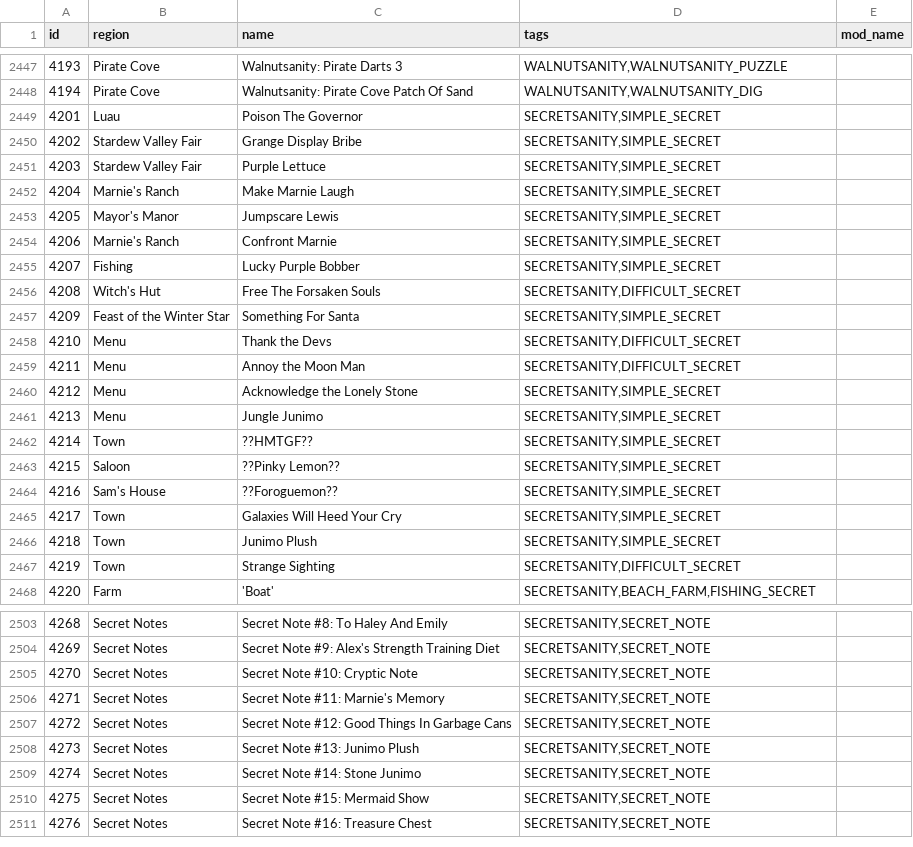
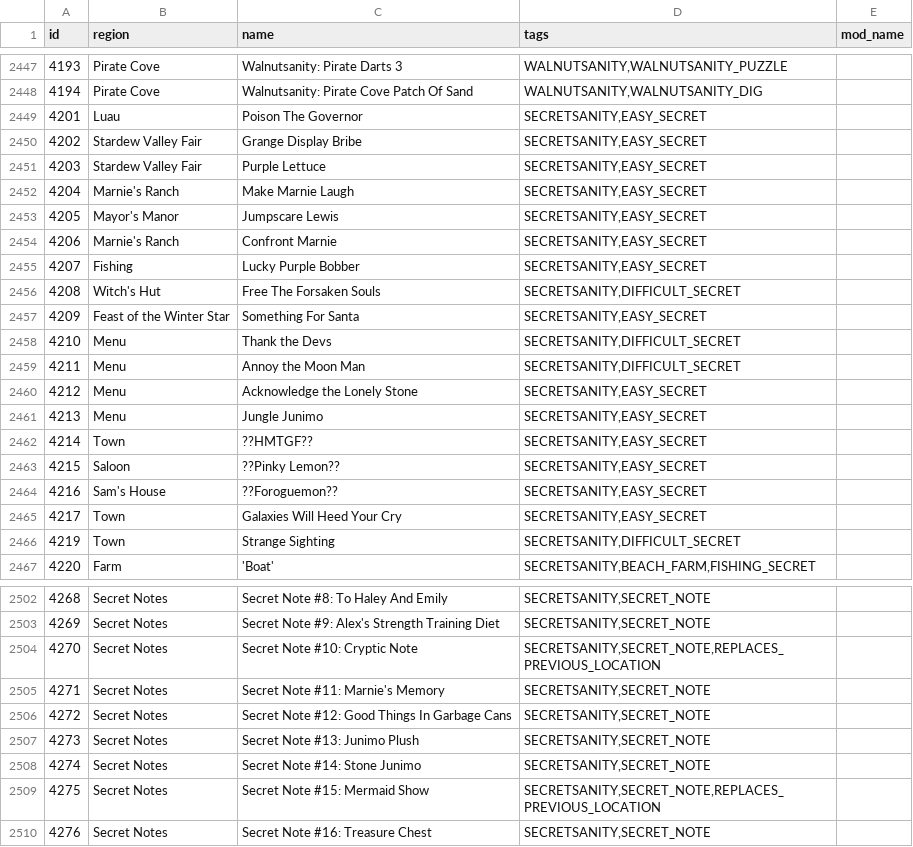
Before and after one commit to itepastra/Archipelago, a CSV file: worlds/stardew_valley/data/locations.csv, drawn as a sheet; only a part is shown, gaps mark what is left out; the diff covers the shown part only.

```diff
--- a/worlds/stardew_valley/data/locations.csv
+++ b/worlds/stardew_valley/data/locations.csv
@@ -2448,20 +2448,19 @@ id,region,name,tags,mod_name
 4194,Pirate Cove,Walnutsanity: Pirate Cove Patch Of Sand,"WALNUTSANITY,WALNUTSANITY_DIG",
-4201,Luau,Poison The Governor,"SECRETSANITY,SIMPLE_SECRET",
-4202,Stardew Valley Fair,Grange Display Bribe,"SECRETSANITY,SIMPLE_SECRET",
-4203,Stardew Valley Fair,Purple Lettuce,"SECRETSANITY,SIMPLE_SECRET",
-4204,Marnie's Ranch,Make Marnie Laugh,"SECRETSANITY,SIMPLE_SECRET",
-4205,Mayor's Manor,Jumpscare Lewis,"SECRETSANITY,SIMPLE_SECRET",
-4206,Marnie's Ranch,Confront Marnie,"SECRETSANITY,SIMPLE_SECRET",
-4207,Fishing,Lucky Purple Bobber,"SECRETSANITY,SIMPLE_SECRET",
+4201,Luau,Poison The Governor,"SECRETSANITY,EASY_SECRET",
+4202,Stardew Valley Fair,Grange Display Bribe,"SECRETSANITY,EASY_SECRET",
+4203,Stardew Valley Fair,Purple Lettuce,"SECRETSANITY,EASY_SECRET",
+4204,Marnie's Ranch,Make Marnie Laugh,"SECRETSANITY,EASY_SECRET",
+4205,Mayor's Manor,Jumpscare Lewis,"SECRETSANITY,EASY_SECRET",
+4206,Marnie's Ranch,Confront Marnie,"SECRETSANITY,EASY_SECRET",
+4207,Fishing,Lucky Purple Bobber,"SECRETSANITY,EASY_SECRET",
 4208,Witch's Hut,Free The Forsaken Souls,"SECRETSANITY,DIFFICULT_SECRET",
-4209,Feast of the Winter Star,Something For Santa,"SECRETSANITY,SIMPLE_SECRET",
+4209,Feast of the Winter Star,Something For Santa,"SECRETSANITY,EASY_SECRET",
 4210,Menu,Thank the Devs,"SECRETSANITY,DIFFICULT_SECRET",
 4211,Menu,Annoy the Moon Man,"SECRETSANITY,DIFFICULT_SECRET",
-4212,Menu,Acknowledge the Lonely Stone,"SECRETSANITY,SIMPLE_SECRET",
-4213,Menu,Jungle Junimo,"SECRETSANITY,SIMPLE_SECRET",
-4214,Town,??HMTGF??,"SECRETSANITY,SIMPLE_SECRET",
-4215,Saloon,??Pinky Lemon??,"SECRETSANITY,SIMPLE_SECRET",
-4216,Sam's House,??Foroguemon??,"SECRETSANITY,SIMPLE_SECRET",
-4217,Town,Galaxies Will Heed Your Cry,"SECRETSANITY,SIMPLE_SECRET",
-4218,Town,Junimo Plush,"SECRETSANITY,SIMPLE_SECRET",
+4212,Menu,Acknowledge the Lonely Stone,"SECRETSANITY,EASY_SECRET",
+4213,Menu,Jungle Junimo,"SECRETSANITY,EASY_SECRET",
+4214,Town,??HMTGF??,"SECRETSANITY,EASY_SECRET",
+4215,Saloon,??Pinky Lemon??,"SECRETSANITY,EASY_SECRET",
+4216,Sam's House,??Foroguemon??,"SECRETSANITY,EASY_SECRET",
+4217,Town,Galaxies Will Heed Your Cry,"SECRETSANITY,EASY_SECRET",
 4219,Town,Strange Sighting,"SECRETSANITY,DIFFICULT_SECRET",
@@ -2504,3 +2503,3 @@ id,region,name,tags,mod_name
 4269,Secret Notes,Secret Note #9: Alex's Strength Training Diet,"SECRETSANITY,SECRET_NOTE",
-4270,Secret Notes,Secret Note #10: Cryptic Note,"SECRETSANITY,SECRET_NOTE",
+4270,Secret Notes,Secret Note #10: Cryptic Note,"SECRETSANITY,SECRET_NOTE,REPLACES_PREVIOUS_LOCATION",
 4271,Secret Notes,Secret Note #11: Marnie's Memory,"SECRETSANITY,SECRET_NOTE",
@@ -2509,3 +2508,3 @@ id,region,name,tags,mod_name
 4274,Secret Notes,Secret Note #14: Stone Junimo,"SECRETSANITY,SECRET_NOTE",
-4275,Secret Notes,Secret Note #15: Mermaid Show,"SECRETSANITY,SECRET_NOTE",
+4275,Secret Notes,Secret Note #15: Mermaid Show,"SECRETSANITY,SECRET_NOTE,REPLACES_PREVIOUS_LOCATION",
 4276,Secret Notes,Secret Note #16: Treasure Chest,"SECRETSANITY,SECRET_NOTE",
```
Also changed, not shown: 17 edited cells elsewhere in this file, worlds/stardew_valley/data/items.csv, 18 other files.
